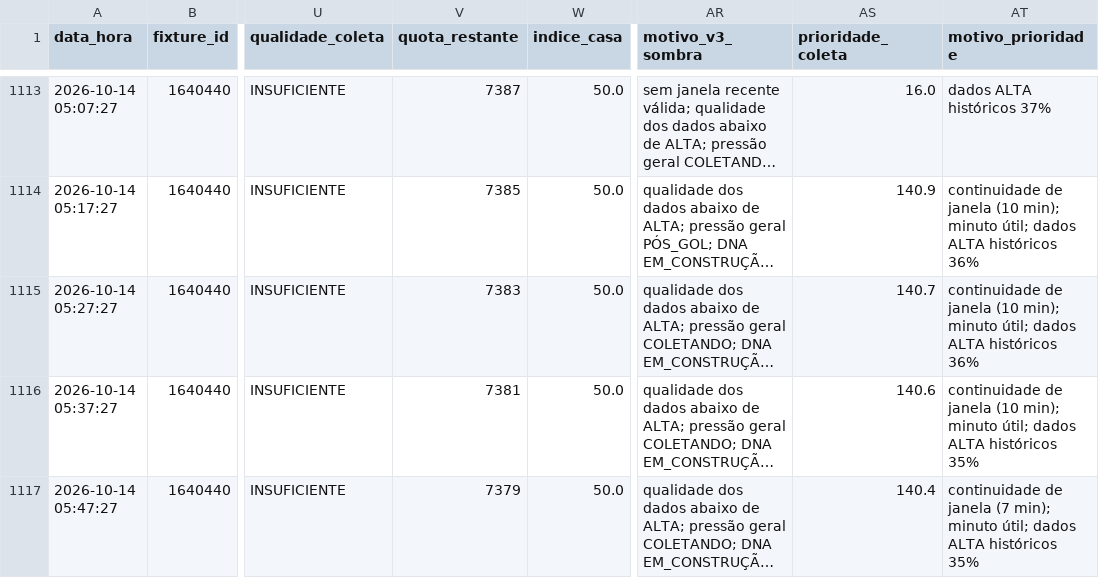
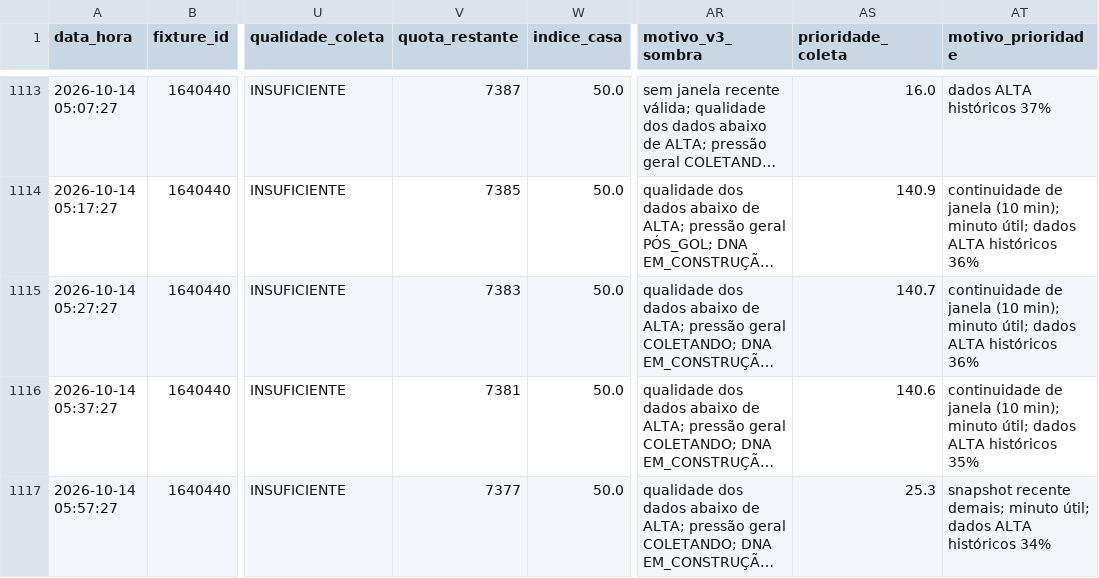
Before and after one commit to ehvvlc-stack/smart-sport-analyzer, a CSV file: data/monitoramento_apifootball.csv, drawn as a sheet; only a part is shown, gaps mark what is left out; long unchanged cells end in …; the diff names each change by its address in the sheet, - before the commit and + after, or states it on an @@ line.

Commit message:
Atualiza pressão API-Football

```diff
--- a/data/monitoramento_apifootball.csv
+++ b/data/monitoramento_apifootball.csv
-A1117 (data_hora): 2026-10-14 05:47:27
+A1117 (data_hora): 2026-10-14 05:57:27
-V1117 (quota_restante): 7379
+V1117 (quota_restante): 7377
-AS1117 (prioridade_coleta): 140.4
+AS1117 (prioridade_coleta): 25.3
-AT1117 (motivo_prioridade): continuidade de janela (7 min); minuto útil; dados ALTA históricos 35%
+AT1117 (motivo_prioridade): snapshot recente demais; minuto útil; dados ALTA históricos 34%
```
